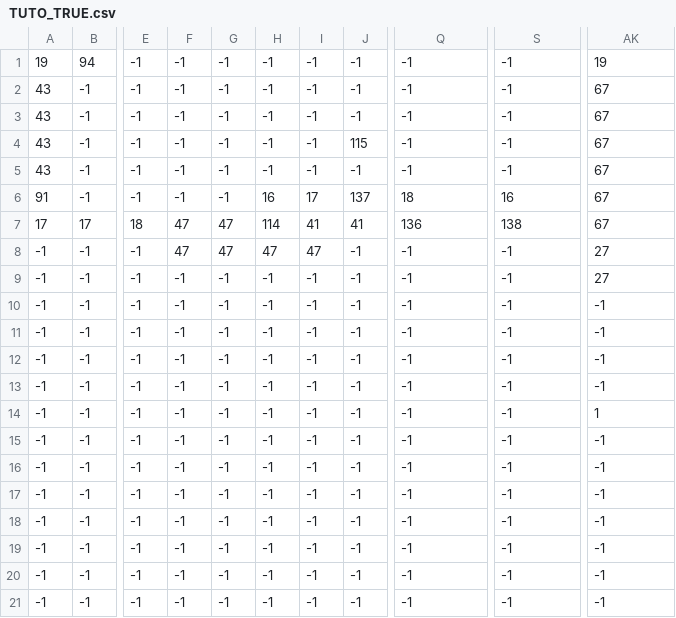
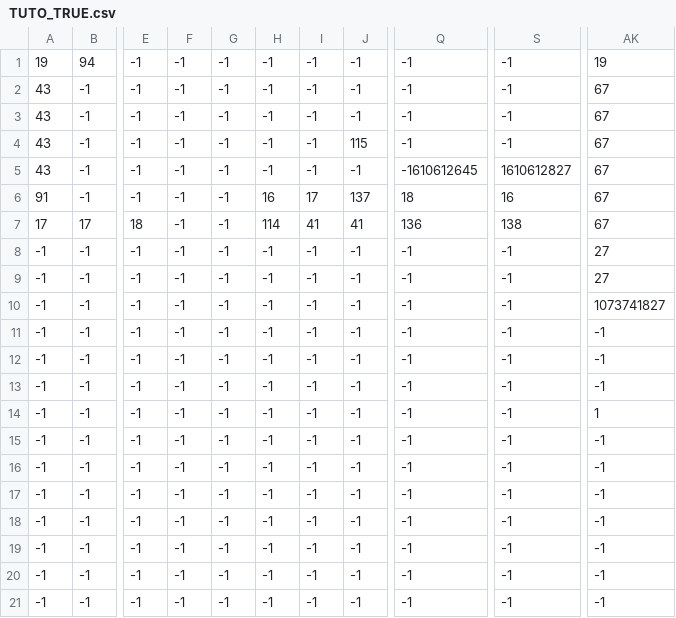
Before and after one commit to Aleixrei73/VJ-2D, a CSV file: Castle Of Illusion/levels/TUTO_TRUE.csv, drawn as a sheet; only a part is shown, gaps mark what is left out; the diff names each change by its address in the sheet, - before the commit and + after, or states it on an @@ line.

```diff
--- a/Castle Of Illusion/levels/TUTO_TRUE.csv
+++ b/Castle Of Illusion/levels/TUTO_TRUE.csv
-Q5: -1
+Q5: -1610612645
-S5: -1
+S5: 1610612827
-F7:F8: 47
+F7:F8: -1
-G7:G8: 47
+G7:G8: -1
-H8: 47
+H8: -1
-I8: 47
+I8: -1
-AK10: -1
+AK10: 1073741827
```
Also changed, not shown: Castle Of Illusion/levels/BOSS_TRUE.csv, Castle Of Illusion/levels/lvl1_TRUE.csv, 33 other files.
